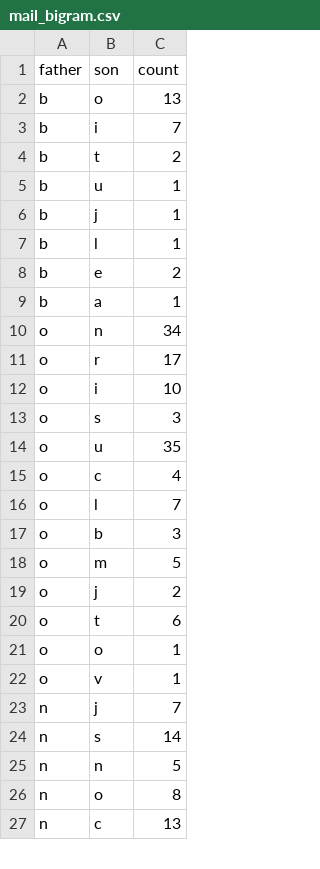
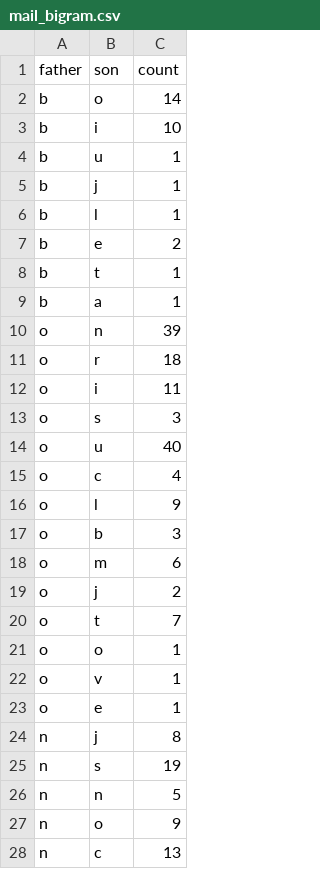
Before and after one commit to Tridet/KeysViz, a CSV file: data/logs/mail_bigram.csv, drawn as a sheet; only a part is shown; the diff covers the shown part only.

```diff
--- a/data/logs/mail_bigram.csv
+++ b/data/logs/mail_bigram.csv
@@ -1,5 +1,4 @@
 father,son,count
-b,o,13
-b,i,7
-b,t,2
+b,o,14
+b,i,10
 b,u,1
@@ -8,20 +7,22 @@ b,l,1
 b,e,2
+b,t,1
 b,a,1
-o,n,34
-o,r,17
-o,i,10
+o,n,39
+o,r,18
+o,i,11
 o,s,3
-o,u,35
+o,u,40
 o,c,4
-o,l,7
+o,l,9
 o,b,3
-o,m,5
+o,m,6
 o,j,2
-o,t,6
+o,t,7
 o,o,1
 o,v,1
-n,j,7
-n,s,14
+o,e,1
+n,j,8
+n,s,19
 n,n,5
-n,o,8
+n,o,9
 n,c,13
```
Also changed, not shown: 3 added rows, 7 removed rows and 78 edited cells elsewhere in this file, data/logs/all_bigram.csv, 6 other files.
